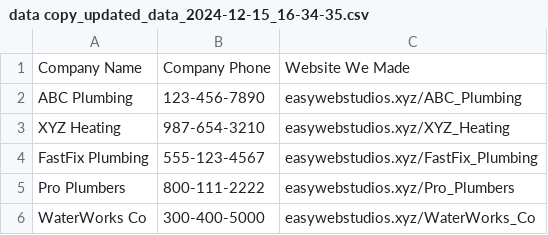
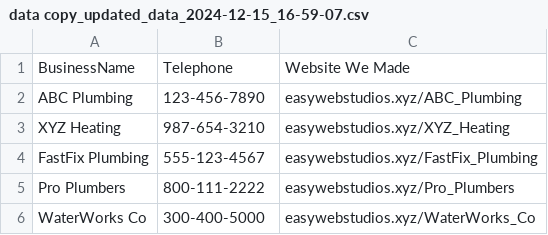
Before and after one commit to angelob120/website-demos, a CSV file: output/batch_2024-12-15_16-59-07/csv/data copy_updated_data_2024-12-15_16-59-07.csv (was output/batch_2024-12-15_16-34-35/csv_2024-12-15_16-34-35/data copy_updated_data_2024-12-15_16-34-35.csv), drawn as a sheet; removed rows and columns are numbered as before the commit, all else as after; the diff names each change by its address in the sheet, - before the commit and + after, or states it on an @@ line.

```diff
--- a/output/batch_2024-12-15_16-34-35/csv_2024-12-15_16-34-35/data copy_updated_data_2024-12-15_16-34-35.csv
+++ b/output/batch_2024-12-15_16-59-07/csv/data copy_updated_data_2024-12-15_16-59-07.csv
-row 1: Company Name | Company Phone | Website We Made
+row 1: BusinessName | Telephone | Website We Made
```
Also changed, not shown: input/data copy.csv, 26 other files.
